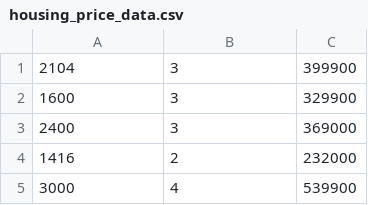
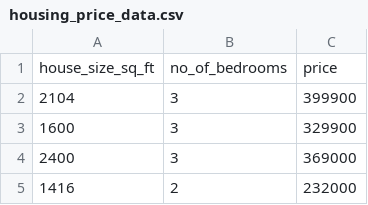
Before and after one commit to SatishRanjan/ml-datasets, a CSV file: housing_price_data.csv, drawn as a sheet; only a part is shown; the shorter side is filled out with more unchanged rows; the diff names each change by its address in the sheet, - before the commit and + after, or states it on an @@ line.

Commit message:
Adding the column heading row

```diff
--- a/housing_price_data.csv
+++ b/housing_price_data.csv
+row 1: house_size_sq_ft | no_of_bedrooms | price
```
